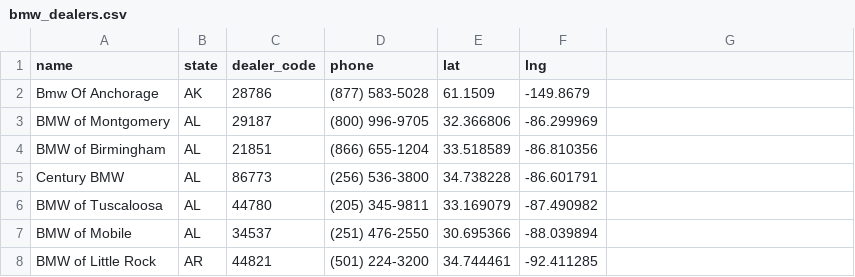
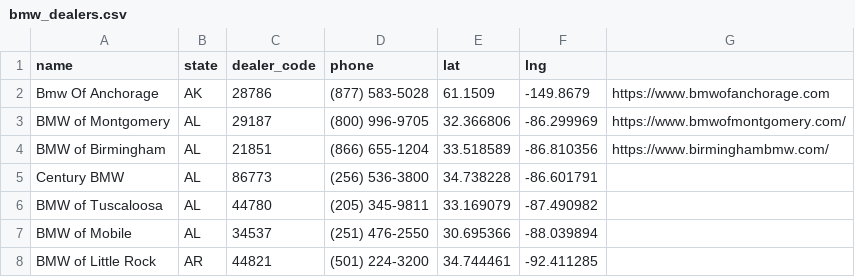
Before and after one commit to Sman19/DEALER-MAP, a CSV file: bmw_dealers.csv, drawn as a sheet; only a part is shown.

Commit message:
Update bmw_dealers.csv

```diff
--- a/bmw_dealers.csv
+++ b/bmw_dealers.csv
@@ -1,5 +1,5 @@
 name,state,dealer_code,phone,lat,lng
-Bmw Of Anchorage,AK,28786,(877) 583-5028,61.1509,-149.8679
-BMW of Montgomery,AL,29187,(800) 996-9705,32.366806,-86.299969
-BMW of Birmingham,AL,21851,(866) 655-1204,33.518589,-86.810356
+Bmw Of Anchorage,AK,28786,(877) 583-5028,61.1509,-149.8679,https://www.bmwofanchorage.com
+BMW of Montgomery,AL,29187,(800) 996-9705,32.366806,-86.299969,https://www.bmwofmontgomery.com/
+BMW of Birmingham,AL,21851,(866) 655-1204,33.518589,-86.810356,https://www.birminghambmw.com/
 Century BMW,AL,86773,(256) 536-3800,34.738228,-86.601791
```
